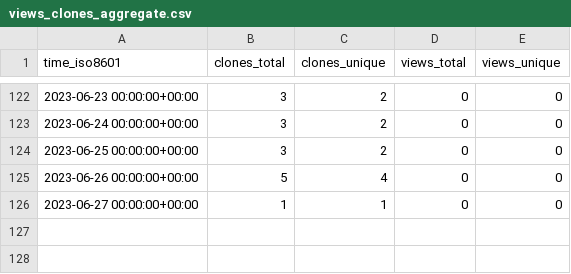
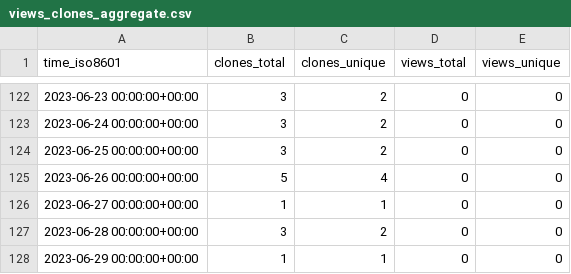
Before and after one commit to EarthSciML/Emissions.jl, a CSV file: EarthSciML/Emissions.jl/ghrs-data/views_clones_aggregate.csv, drawn as a sheet; only a part is shown, gaps mark what is left out; the diff names each change by its address in the sheet, - before the commit and + after, or states it on an @@ line.

```diff
--- a/EarthSciML/Emissions.jl/ghrs-data/views_clones_aggregate.csv
+++ b/EarthSciML/Emissions.jl/ghrs-data/views_clones_aggregate.csv
+row 127: 2023-06-28 00:00:00+00:00 | 3 | 2 | 0 | 0
+row 128: 2023-06-29 00:00:00+00:00 | 1 | 1 | 0 | 0
```
Also changed, not shown: 1 other file.
